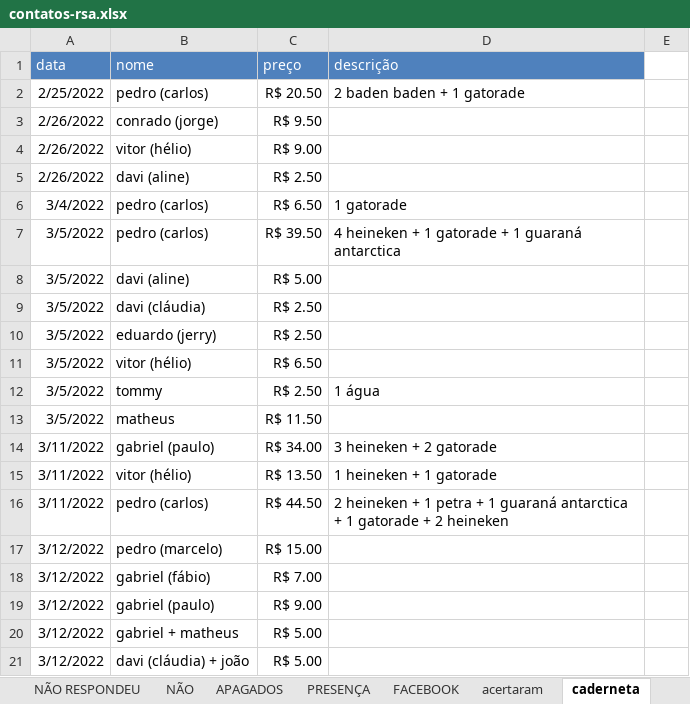
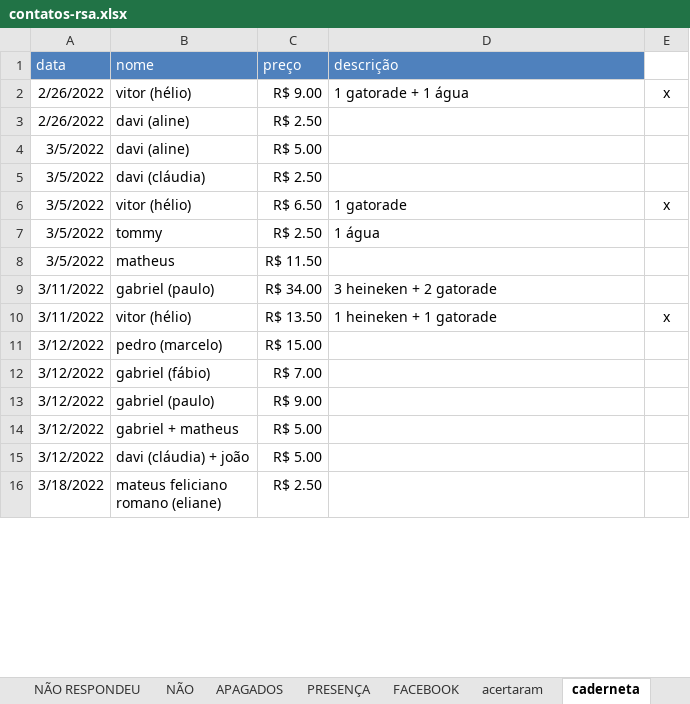
Before and after one commit to paivadaniel/contatos-rsa, an Excel workbook: contatos-rsa.xlsx, sheet caderneta, drawn as a sheet; only a part is shown; the shorter side is filled out with more unchanged rows; values as stored, in another font and other column widths than the file's, no borders; removed rows and columns are numbered as before the commit, all else as after; the diff covers the shown part only; the diff names each change by its address in the sheet, - before the commit and + after, or states it on an @@ line.

```diff
--- a/contatos-rsa.xlsx (sheet caderneta)
+++ b/contatos-rsa.xlsx (sheet caderneta)
-row 2: 2/25/2022 | pedro (carlos) | R$ 20.50 | 2 baden baden + 1 gatorade
-row 3: 2/26/2022 | conrado (jorge) | R$ 9.50
-D2 (descrição): (empty)
+D2 (descrição): 1 gatorade + 1 água
-E2: (empty)
+E2: x
-row 6: 3/4/2022 | pedro (carlos) | R$ 6.50 | 1 gatorade
-row 7: 3/5/2022 | pedro (carlos) | R$ 39.50 | 4 heineken + 1 gatorade + 1 guaraná antarctica
-row 10: 3/5/2022 | eduardo (jerry) | R$ 2.50
-D6 (descrição): (empty)
+D6 (descrição): 1 gatorade
-E6: (empty)
+E6: x
-E10: (empty)
+E10: x
-row 16: 3/11/2022 | pedro (carlos) | R$ 44.50 | 2 heineken + 1 petra + 1 guaraná antarctica + 1 gatorade + 2 heineken
```
Also changed, not shown: 8 added rows and 4 edited cells elsewhere in this sheet, sheet ATIVOS, sheet acertaram, sheet PRESENÇA, sheet uniformes, sheet SIM, other sheet tabs, 1 other file.
